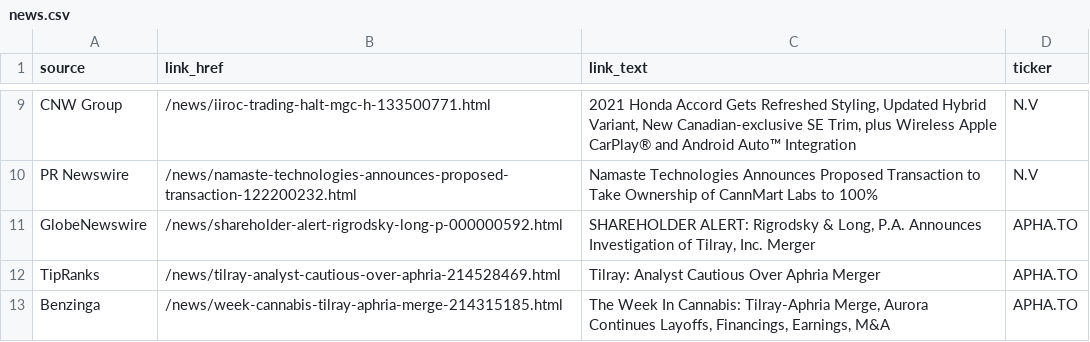
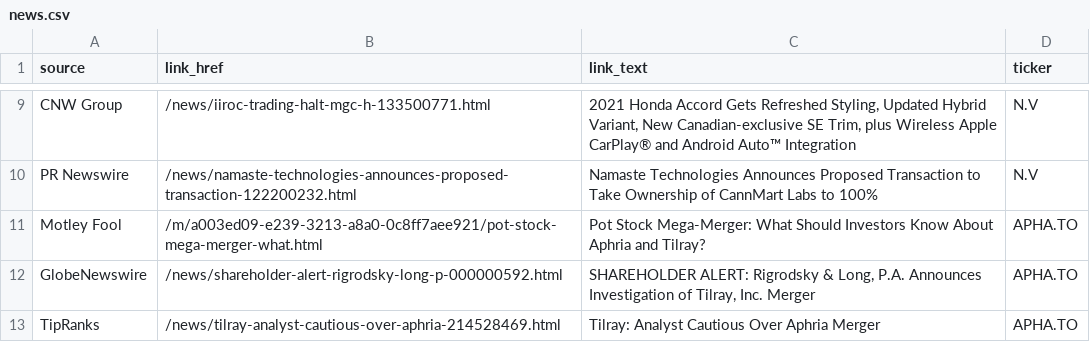
Before and after one commit to dli-invest/halts_and_news, a CSV file: news.csv, drawn as a sheet; only a part is shown, gaps mark what is left out; the diff covers the shown part only.

```diff
--- a/news.csv
+++ b/news.csv
@@ -10,4 +10,4 @@ CNW Group,/news/iiroc-trading-halt-mgc-h-133500771.html,"2021 Honda Accord Gets
 PR Newswire,/news/namaste-technologies-announces-proposed-transaction-122200232.html,Namaste Technologies Announces Proposed Transaction to Take Ownership of CannMart Labs to 100%,N.V
+Motley Fool,/m/a003ed09-e239-3213-a8a0-0c8ff7aee921/pot-stock-mega-merger-what.html,Pot Stock Mega-Merger: What Should Investors Know About Aphria and Tilray?,APHA.TO
 GlobeNewswire,/news/shareholder-alert-rigrodsky-long-p-000000592.html,"SHAREHOLDER ALERT: Rigrodsky & Long, P.A. Announces Investigation of Tilray, Inc. Merger",APHA.TO
 TipRanks,/news/tilray-analyst-cautious-over-aphria-214528469.html,Tilray: Analyst Cautious Over Aphria Merger,APHA.TO
-Benzinga,/news/week-cannabis-tilray-aphria-merge-214315185.html,"The Week In Cannabis: Tilray-Aphria Merge, Aurora Continues Layoffs, Financings, Earnings, M&A",APHA.TO
```
Also changed, not shown: 9 added rows, 9 removed rows and 2 edited cells elsewhere in this file, 1 other file.
